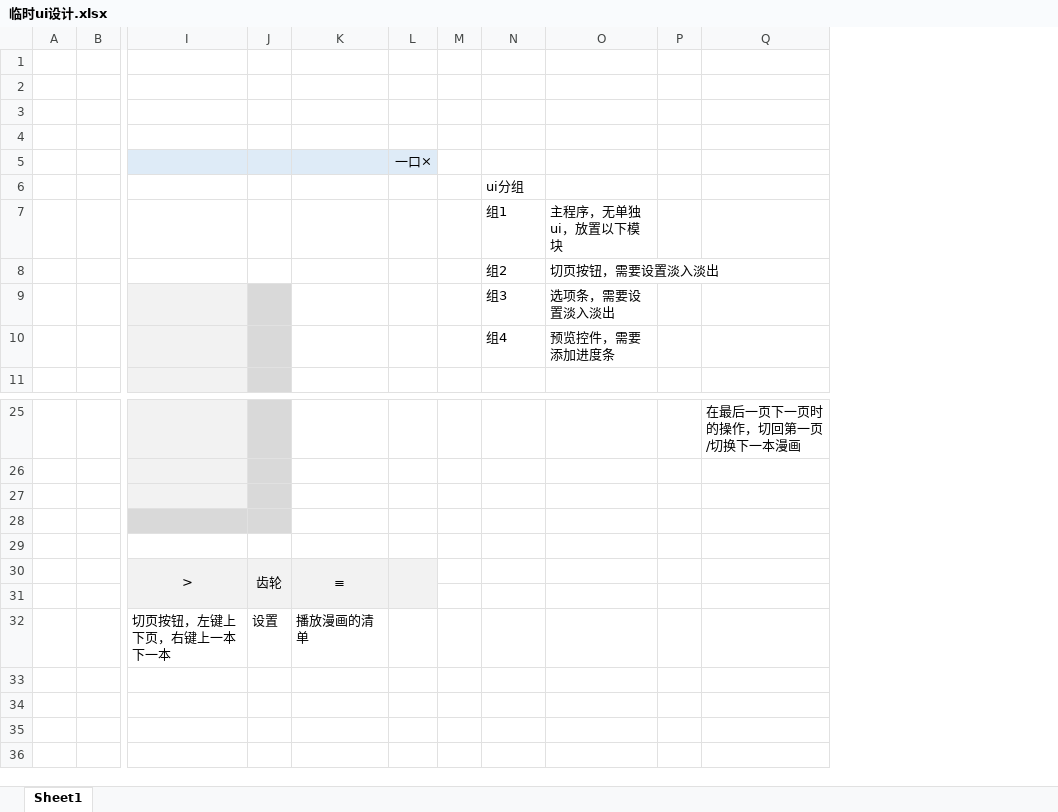
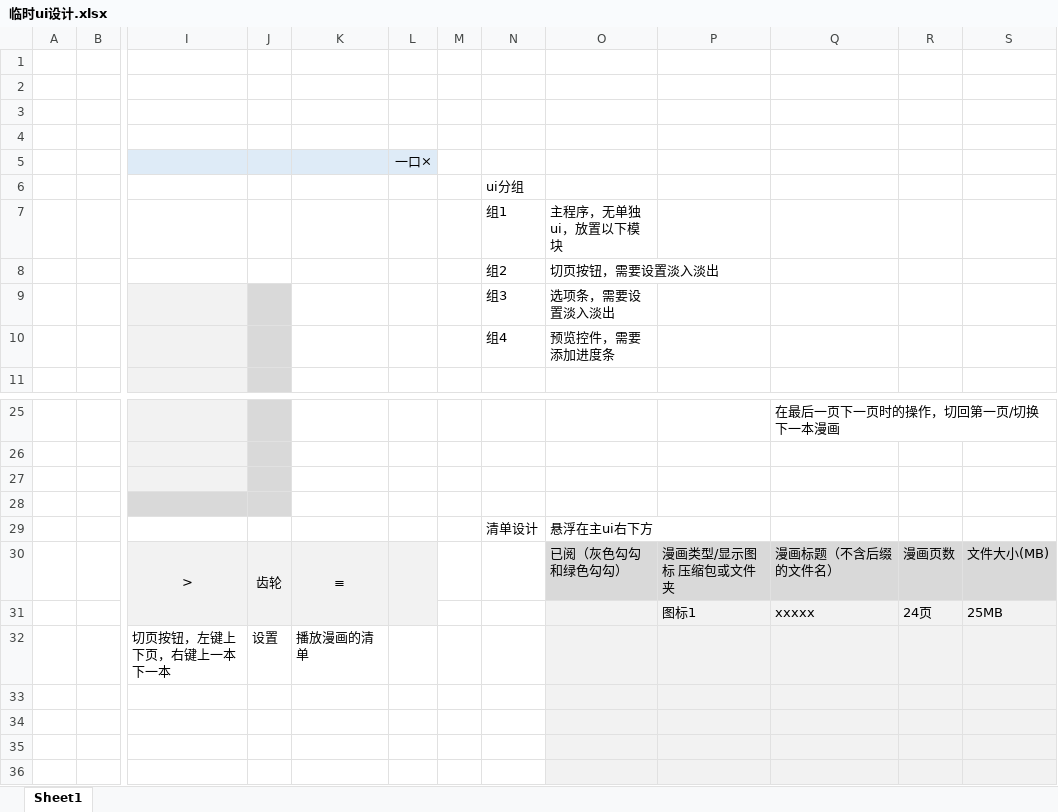
Before and after one commit to PPJUST/SimpleComicViewer, an Excel workbook: 临时ui设计.xlsx, sheet Sheet1, drawn as a sheet; only a part is shown, gaps mark what is left out; values as stored, in another font and other column widths than the file's, no borders; removed rows and columns are numbered as before the commit, all else as after; rows hold the shown columns only; the diff covers the shown part only; the diff names each change by its address in the sheet, - before the commit and + after, or states it on an @@ line.

```diff
--- a/临时ui设计.xlsx (sheet Sheet1)
+++ b/临时ui设计.xlsx (sheet Sheet1)
-column P, empty
+column P, rows 30-31: 漫画类型/显示图标 压缩包或文件夹 | 图标1
+column R, rows 30-31: 漫画页数 | 24页
+column S, rows 30-31: 文件大小(MB) | 25MB
-row 29: (empty)
+row 29:  |  |  |  |  |  |  | 清单设计 | 悬浮在主ui右下方
-O30: (empty)
+O30: 已阅（灰色勾勾和绿色勾勾）
-O30 fill: none
+O30 fill: #D9D9D9
-Q30: (empty)
+Q30: 漫画标题（不含后缀的文件名）
-Q30 fill: none
+Q30 fill: #D9D9D9
-O31:O36 fill: none
+O31:O36 fill: #F2F2F2
-row 31: (empty)
+row 31:  |  |  |  |  |  |  |  |  | 图标1 | xxxxx | 24页 | 25MB
-Q31:Q36 fill: none
+Q31:Q36 fill: #F2F2F2
```
Also changed, not shown: 9 edited cells elsewhere in this sheet, 37 other files.
